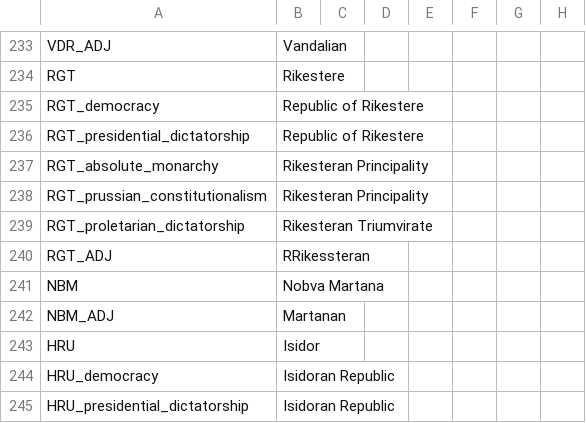
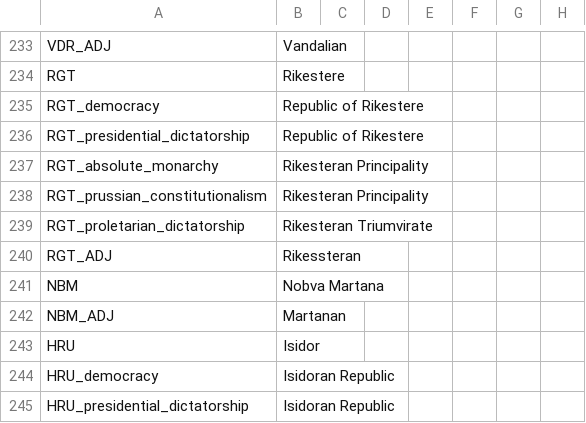
Before and after one commit to The-Question-Asker/MAW2, a CSV file: MAW2/localisation/.GGM_Countries.csv, drawn as a sheet; only a part is shown, gaps mark what is left out; the diff names each change by its address in the sheet, - before the commit and + after, or states it on an @@ line.

Commit message:
Update .GGM_Countries.csv

```diff
--- a/MAW2/localisation/.GGM_Countries.csv
+++ b/MAW2/localisation/.GGM_Countries.csv
-B240: RRikessteran
+B240: Rikessteran
```
